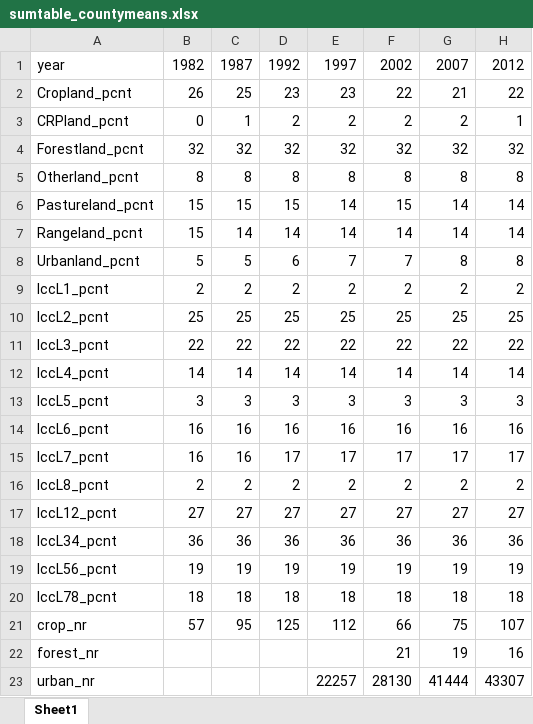
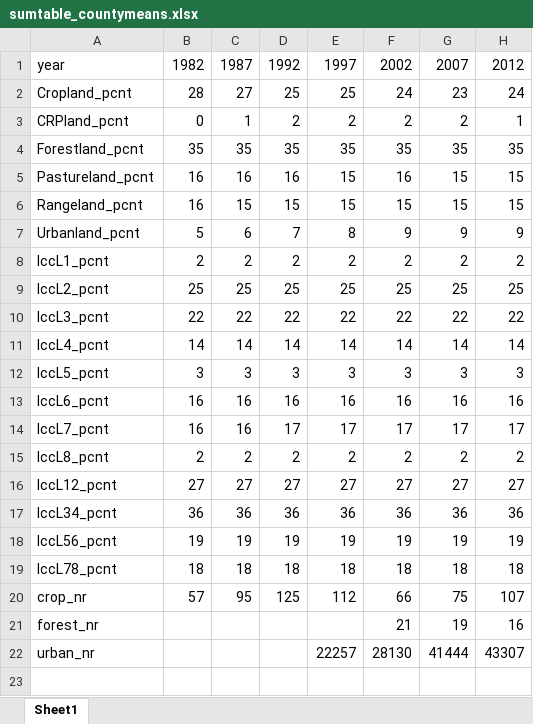
Before and after one commit to mwibbenmeyer/land-use, an Excel workbook: results/initial_descriptives/combined/sumtable_countymeans.xlsx, sheet Sheet1, drawn as a sheet; values as stored, in another font and other column widths than the file's, no borders; removed rows and columns are numbered as before the commit, all else as after; the diff names each change by its address in the sheet, - before the commit and + after, or states it on an @@ line.

```diff
--- a/results/initial_descriptives/combined/sumtable_countymeans.xlsx (sheet Sheet1)
+++ b/results/initial_descriptives/combined/sumtable_countymeans.xlsx (sheet Sheet1)
-B2: 26
+B2: 28
-C2: 25
+C2: 27
-D2: 23
+D2: 25
-E2: 23
+E2: 25
-F2: 22
+F2: 24
-G2: 21
+G2: 23
-H2: 22
+H2: 24
-B4: 32
+B4: 35
-C4: 32
+C4: 35
-D4: 32
+D4: 35
-E4: 32
+E4: 35
-F4: 32
+F4: 35
-G4: 32
+G4: 35
-H4: 32
+H4: 35
-row 5: Otherland_pcnt | 8 | 8 | 8 | 8 | 8 | 8 | 8
-B5:B6: 15
+B5:B6: 16
-C5: 15
+C5: 16
-D5: 15
+D5: 16
-E5:E6: 14
+E5:E6: 15
-F5: 15
+F5: 16
-G5:G6: 14
+G5:G6: 15
-H5:H6: 14
+H5:H6: 15
-C6: 14
+C6: 15
-D6: 14
+D6: 15
-F6: 14
+F6: 15
-C7: 5
+C7: 6
-D7: 6
+D7: 7
-E7: 7
+E7: 8
-F7: 7
+F7: 9
-G7: 8
+G7: 9
-H7: 8
+H7: 9
```
Also changed, not shown: results/initial_descriptives/combined/landu_lcc_totalarea.xlsx, results/initial_descriptives/combined/sumtable_countymeans_weighted.xlsx, 5 other files.
